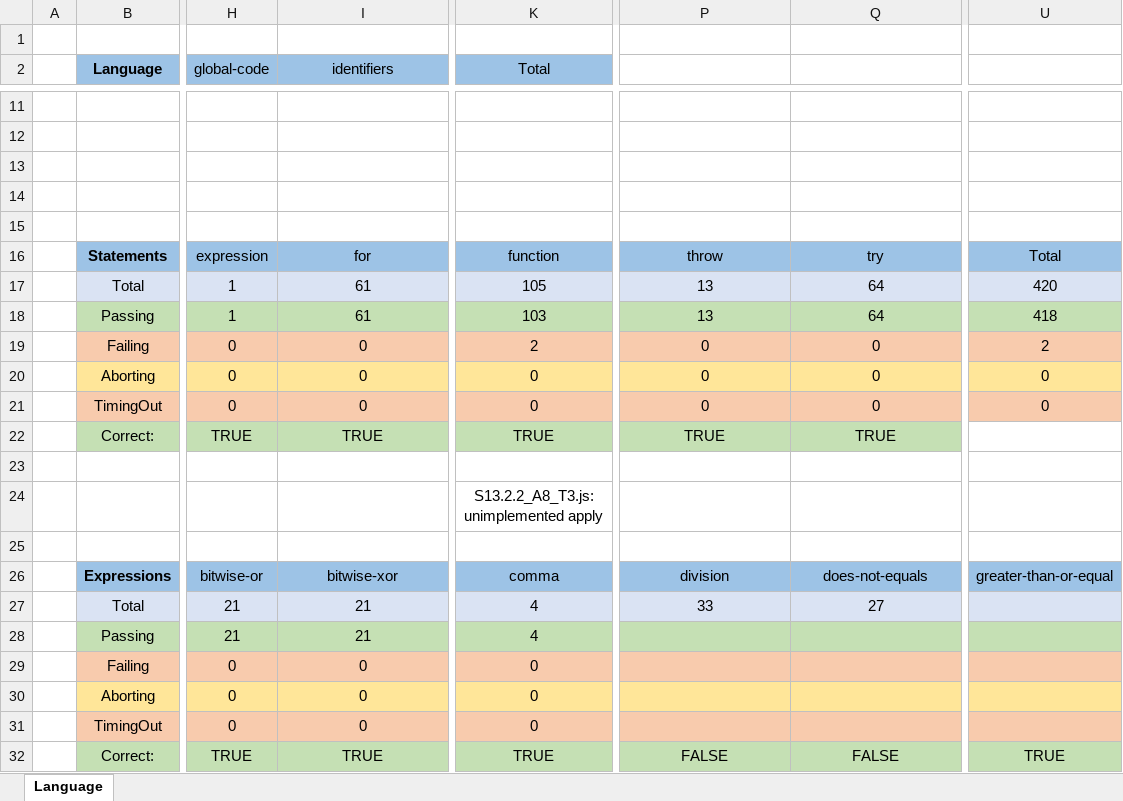
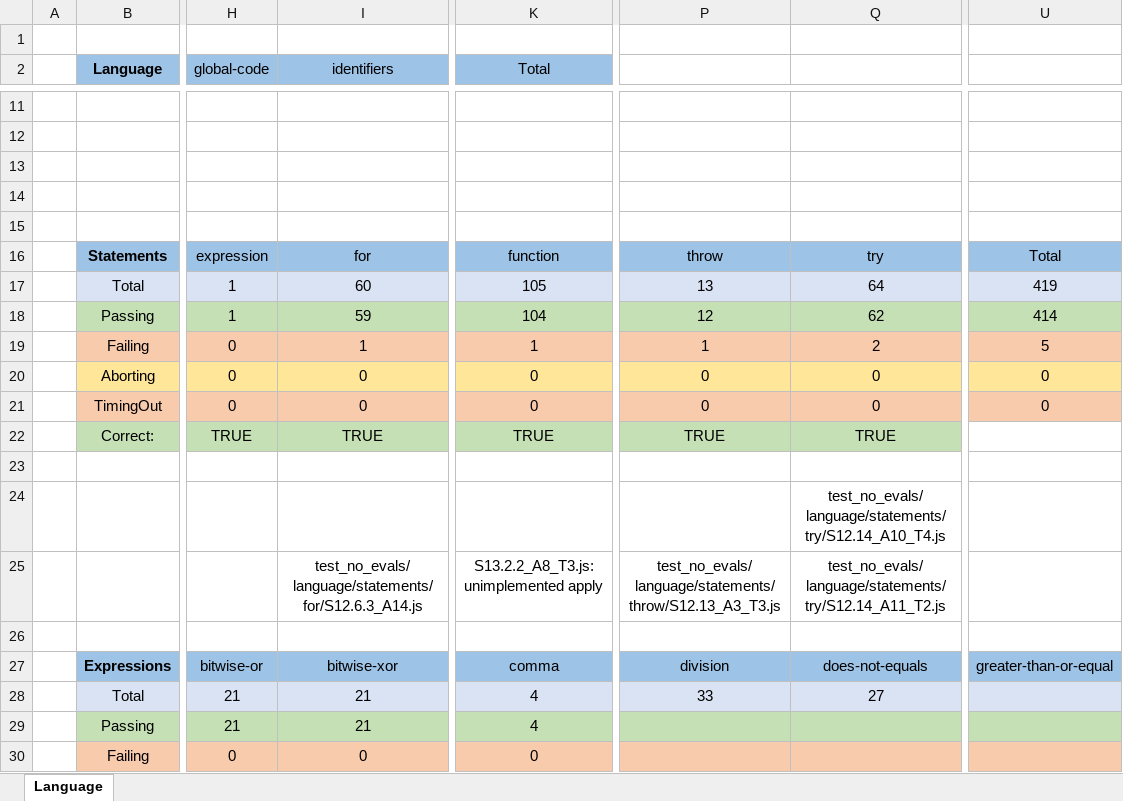
Before and after one commit to j3fsantos/IFlowJaVerT, an Excel workbook: test262/Tests.xlsx, sheet Language, drawn as a sheet; only a part is shown, gaps mark what is left out; the shorter side is filled out with more unchanged rows; values as stored, in another font and other column widths than the file's, no borders; removed rows and columns are numbered as before the commit, all else as after; rows hold the shown columns only; the diff names each change by its address in the sheet, - before the commit and + after, or states it on an @@ line.

Commit message:
test

```diff
--- a/test262/Tests.xlsx (sheet Language)
+++ b/test262/Tests.xlsx (sheet Language)
-I17 (identifiers): 61
+I17 (identifiers): 60
-U17: 420
+U17: 419
-I18 (identifiers): 61
+I18 (identifiers): 59
-K18 (Total): 103
+K18 (Total): 104
-P18: 13
+P18: 12
-Q18: 64
+Q18: 62
-U18: 418
+U18: 414
-I19 (identifiers): 0
+I19 (identifiers): 1
-K19 (Total): 2
+K19 (Total): 1
-P19: 0
+P19: 1
-Q19: 0
+Q19: 2
-U19: 2
+U19: 5
-row 24:  |  |  |  | S13.2.2_A8_T3.js: unimplemented apply
+row 24:  |  |  |  |  |  | test_no_evals/language/statements/try/S12.14_A10_T4.js
+row 25:  |  |  | test_no_evals/language/statements/for/S12.6.3_A14.js | S13.2.2_A8_T3.js: unimplemented apply | test_no_evals/language/statements/throw/S12.13_A3_T3.js | test_no_evals/language/statements/try/S12.14_A11_T2.js
```
Also changed, not shown: 37 other files.
